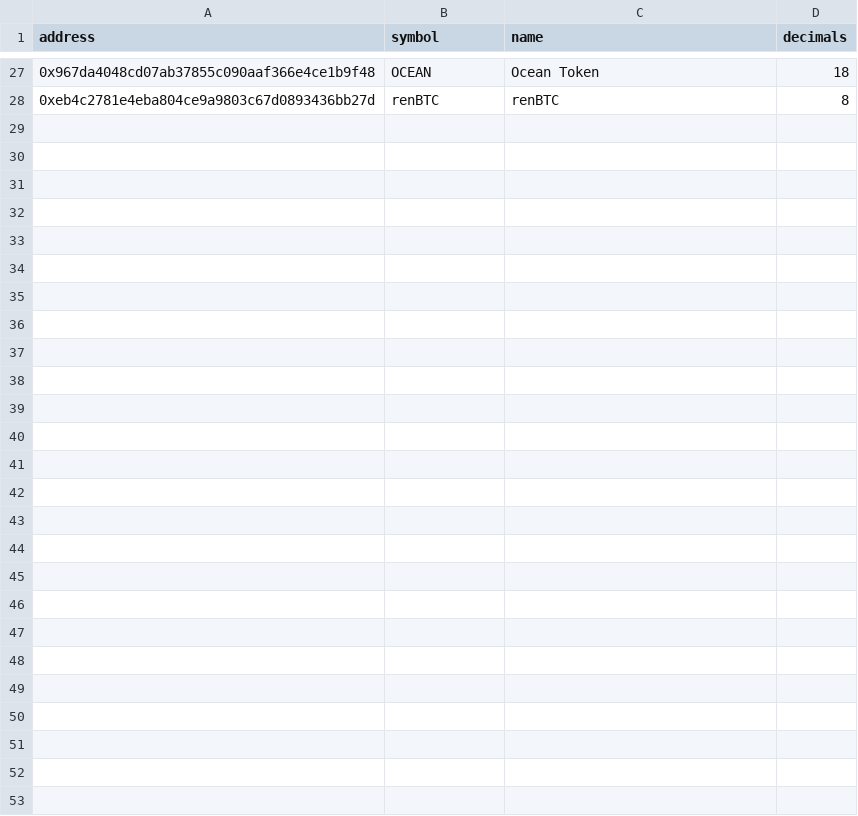
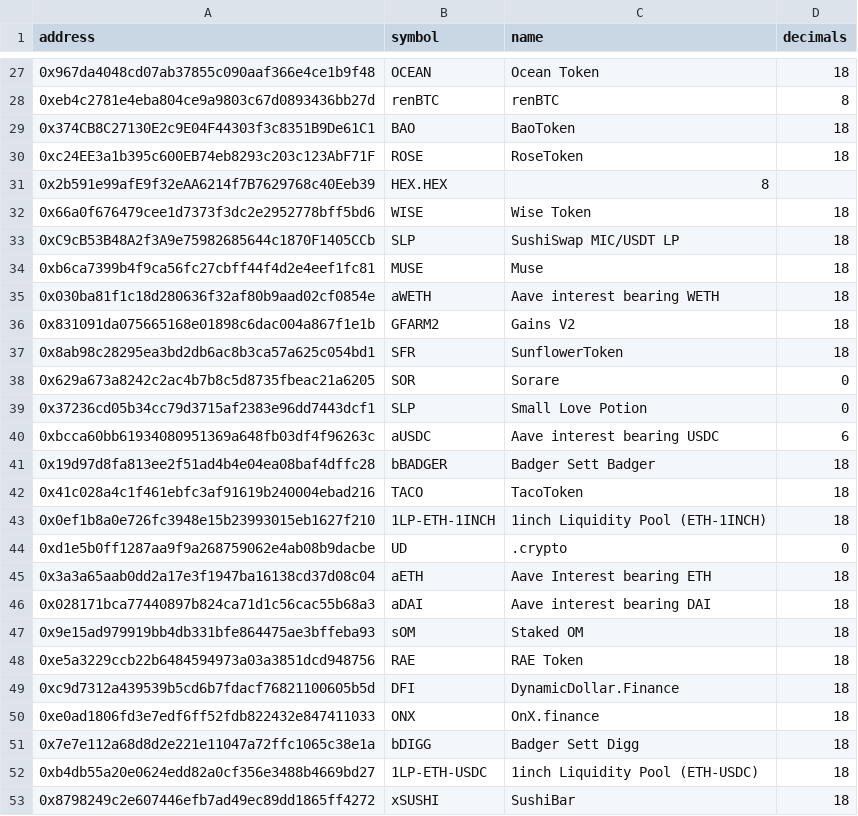
Before and after one commit to blockchain-etl/ethereum-etl-airflow, a CSV file: dags/resources/stages/seed/data/token_amendments.csv, drawn as a sheet; only a part is shown, gaps mark what is left out; the diff names each change by its address in the sheet, - before the commit and + after, or states it on an @@ line.

Commit message:
Added tokens to csv

```diff
--- a/dags/resources/stages/seed/data/token_amendments.csv
+++ b/dags/resources/stages/seed/data/token_amendments.csv
+row 29: 0x374CB8C27130E2c9E04F44303f3c8351B9De61C1 | BAO | BaoToken | 18
+row 30: 0xc24EE3a1b395c600EB74eb8293c203c123AbF71F | ROSE | RoseToken | 18
+row 31: 0x2b591e99afE9f32eAA6214f7B7629768c40Eeb39 | HEX.HEX | 8
+row 32: 0x66a0f676479cee1d7373f3dc2e2952778bff5bd6 | WISE | Wise Token | 18
+row 33: 0xC9cB53B48A2f3A9e75982685644c1870F1405CCb | SLP | SushiSwap MIC/USDT LP | 18
+row 34: 0xb6ca7399b4f9ca56fc27cbff44f4d2e4eef1fc81 | MUSE | Muse | 18
+row 35: 0x030ba81f1c18d280636f32af80b9aad02cf0854e | aWETH | Aave interest bearing WETH | 18
+row 36: 0x831091da075665168e01898c6dac004a867f1e1b | GFARM2 | Gains V2 | 18
+row 37: 0x8ab98c28295ea3bd2db6ac8b3ca57a625c054bd1 | SFR | SunflowerToken | 18
+row 38: 0x629a673a8242c2ac4b7b8c5d8735fbeac21a6205 | SOR | Sorare | 0
+row 39: 0x37236cd05b34cc79d3715af2383e96dd7443dcf1 | SLP | Small Love Potion | 0
+row 40: 0xbcca60bb61934080951369a648fb03df4f96263c | aUSDC | Aave interest bearing USDC | 6
+row 41: 0x19d97d8fa813ee2f51ad4b4e04ea08baf4dffc28 | bBADGER | Badger Sett Badger | 18
+row 42: 0x41c028a4c1f461ebfc3af91619b240004ebad216 | TACO | TacoToken | 18
+row 43: 0x0ef1b8a0e726fc3948e15b23993015eb1627f210 | 1LP-ETH-1INCH | 1inch Liquidity Pool (ETH-1INCH) | 18
+row 44: 0xd1e5b0ff1287aa9f9a268759062e4ab08b9dacbe | UD | .crypto | 0
+row 45: 0x3a3a65aab0dd2a17e3f1947ba16138cd37d08c04 | aETH | Aave Interest bearing ETH | 18
+row 46: 0x028171bca77440897b824ca71d1c56cac55b68a3 | aDAI | Aave interest bearing DAI | 18
+row 47: 0x9e15ad979919bb4db331bfe864475ae3bffeba93 | sOM | Staked OM | 18
+row 48: 0xe5a3229ccb22b6484594973a03a3851dcd948756 | RAE | RAE Token | 18
+row 49: 0xc9d7312a439539b5cd6b7fdacf76821100605b5d | DFI | DynamicDollar.Finance | 18
+row 50: 0xe0ad1806fd3e7edf6ff52fdb822432e847411033 | ONX | OnX.finance | 18
+row 51: 0x7e7e112a68d8d2e221e11047a72ffc1065c38e1a | bDIGG | Badger Sett Digg | 18
+row 52: 0xb4db55a20e0624edd82a0cf356e3488b4669bd27 | 1LP-ETH-USDC | 1inch Liquidity Pool (ETH-USDC) | 18
+row 53: 0x8798249c2e607446efb7ad49ec89dd1865ff4272 | xSUSHI | SushiBar | 18
```
